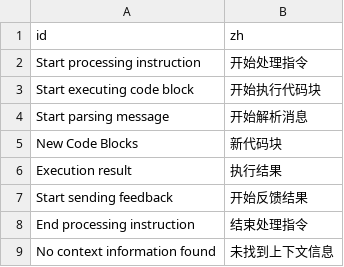
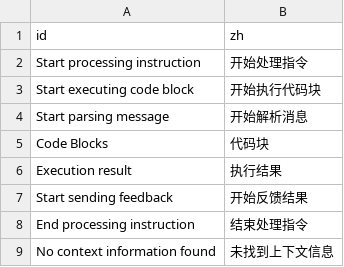
Before and after one commit to sunwei3126/aipyapp, a CSV file: aipyapp/res/locales.csv, drawn as a sheet; only a part is shown.

```diff
--- a/aipyapp/res/locales.csv
+++ b/aipyapp/res/locales.csv
@@ -4,3 +4,3 @@ Start executing code block,开始执行代码块
 Start parsing message,开始解析消息
-New Code Blocks,新代码块
+Code Blocks,代码块
 Execution result,执行结果
```
Also changed, not shown: 3 other files.
